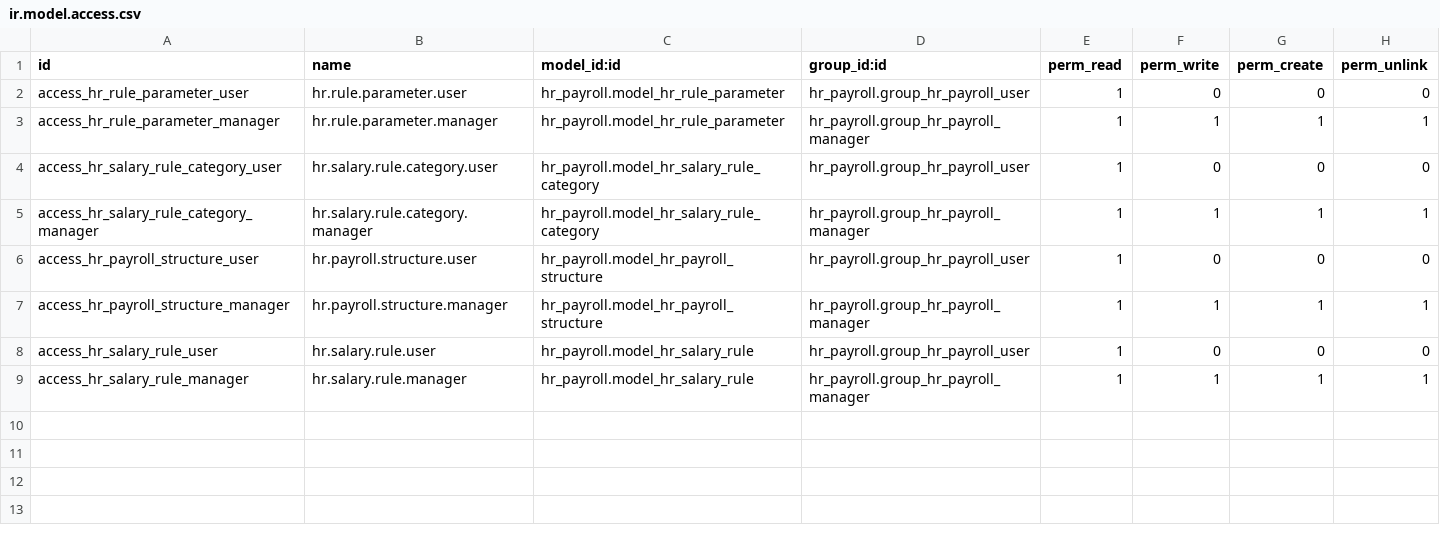
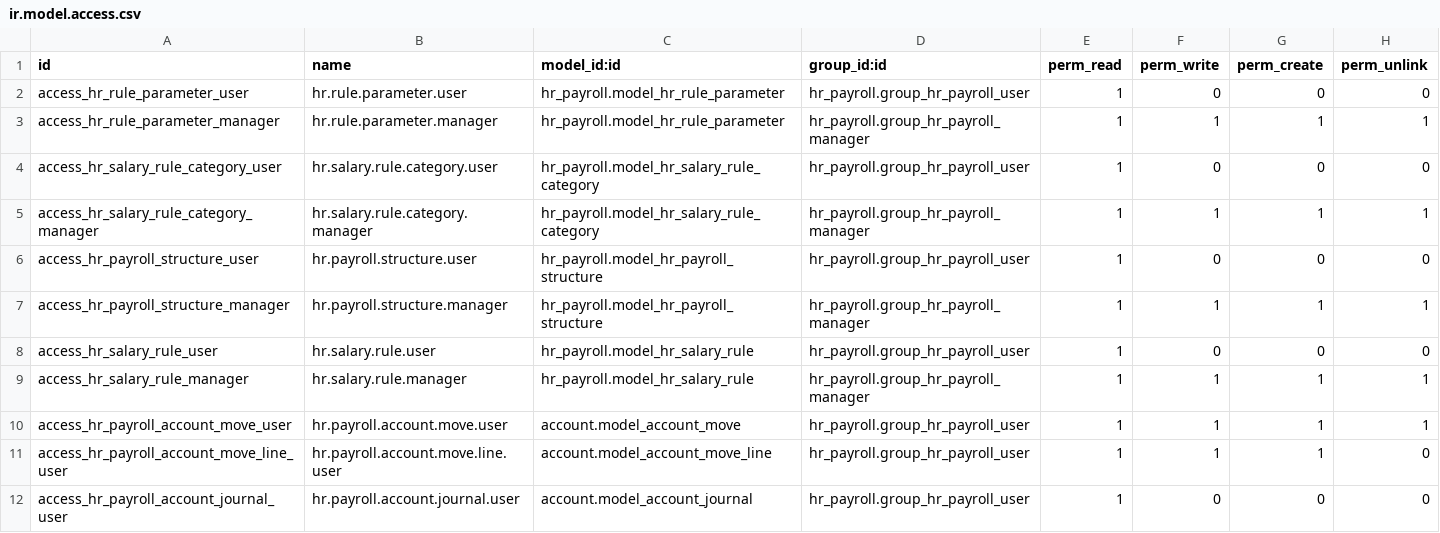
Before and after one commit to penguin-group/testing-project, a CSV file: l10n_py_hr_payroll/security/ir.model.access.csv, drawn as a sheet.

Commit message:
feat(payroll): add security rules and views for contractor invoices in payroll module OP-817

```diff
--- a/l10n_py_hr_payroll/security/ir.model.access.csv
+++ b/l10n_py_hr_payroll/security/ir.model.access.csv
@@ -9 +9,4 @@ access_hr_salary_rule_user,hr.salary.rule.user,hr_payroll.model_hr_salary_rule,h
 access_hr_salary_rule_manager,hr.salary.rule.manager,hr_payroll.model_hr_salary_rule,hr_payroll.group_hr_payroll_manager,1,1,1,1
+access_hr_payroll_account_move_user,hr.payroll.account.move.user,account.model_account_move,hr_payroll.group_hr_payroll_user,1,1,1,1
+access_hr_payroll_account_move_line_user,hr.payroll.account.move.line.user,account.model_account_move_line,hr_payroll.group_hr_payroll_user,1,1,1,0
+access_hr_payroll_account_journal_user,hr.payroll.account.journal.user,account.model_account_journal,hr_payroll.group_hr_payroll_user,1,0,0,0
```
Also changed, not shown: 4 other files.
